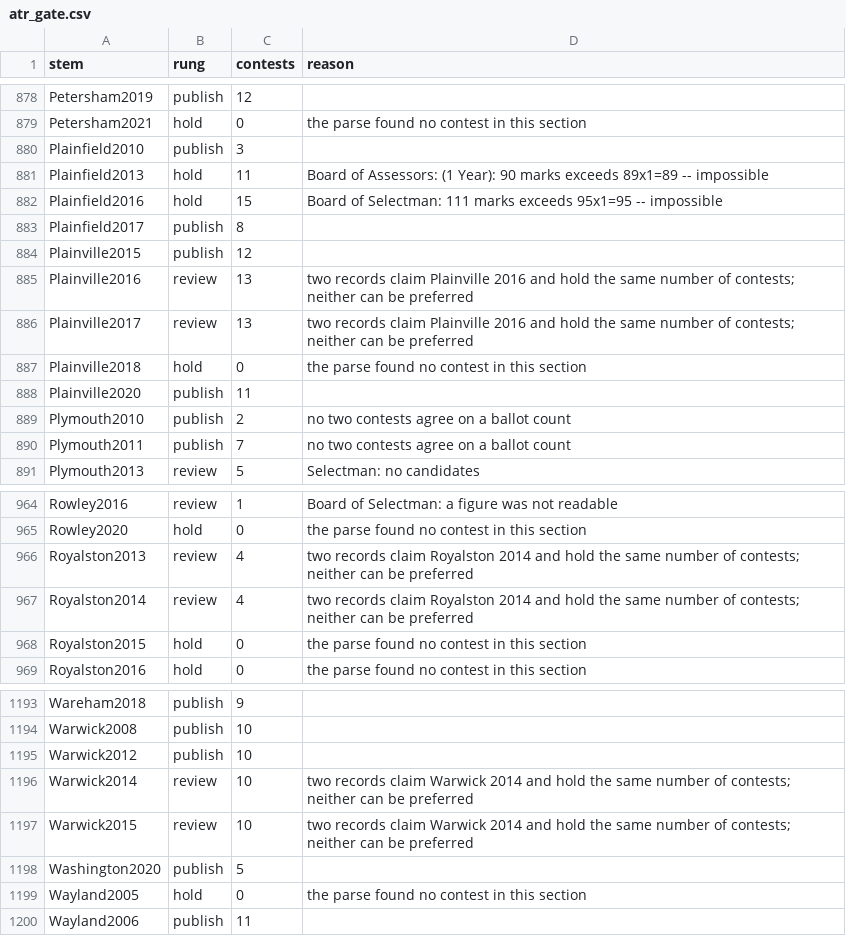
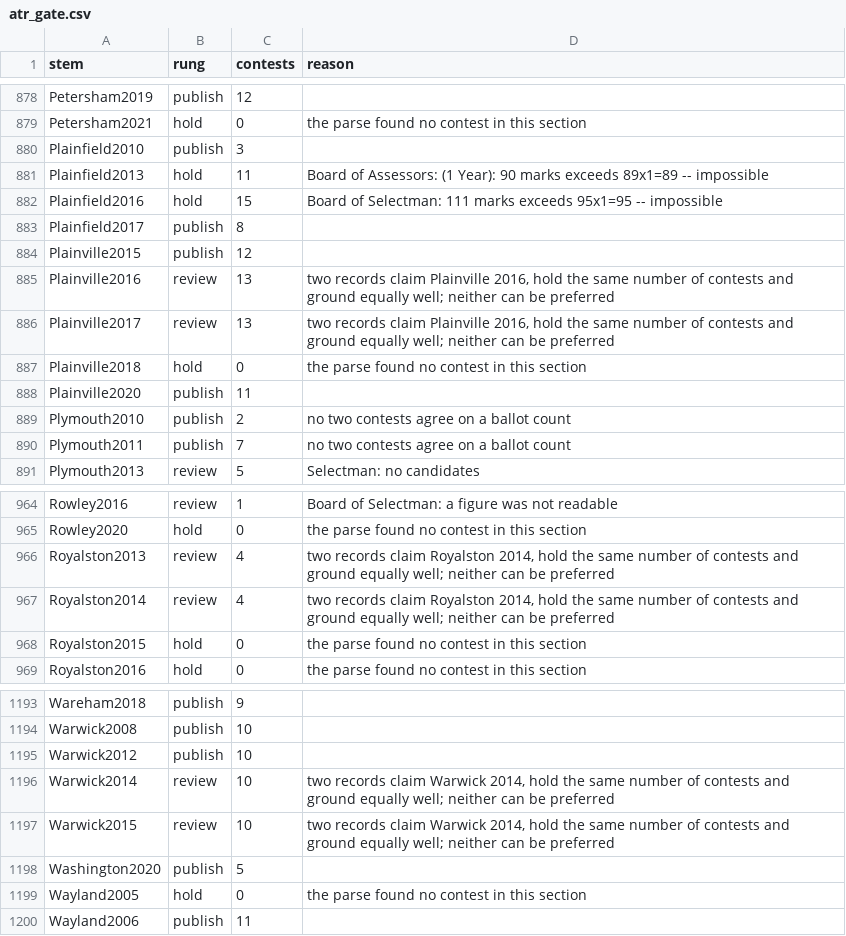
Before and after one commit to JamesNicholsWorley/muni-harvest, a CSV file: qa/reference/atr_gate.csv, drawn as a sheet; only a part is shown, gaps mark what is left out; the diff covers the shown part only.

```diff
--- a/qa/reference/atr_gate.csv
+++ b/qa/reference/atr_gate.csv
@@ -884,4 +884,4 @@ Plainfield2017,publish,8,
 Plainville2015,publish,12,
-Plainville2016,review,13,two records claim Plainville 2016 and hold the same number of contests; neither can be preferred
-Plainville2017,review,13,two records claim Plainville 2016 and hold the same number of contests; neither can be preferred
+Plainville2016,review,13,"two records claim Plainville 2016, hold the same number of contests and ground equally well; neither can be preferred"
+Plainville2017,review,13,"two records claim Plainville 2016, hold the same number of contests and ground equally well; neither can be preferred"
 Plainville2018,hold,0,the parse found no contest in this section
@@ -965,4 +965,4 @@ Rowley2016,review,1,Board of Selectman: a figure was not readable
 Rowley2020,hold,0,the parse found no contest in this section
-Royalston2013,review,4,two records claim Royalston 2014 and hold the same number of contests; neither can be preferred
-Royalston2014,review,4,two records claim Royalston 2014 and hold the same number of contests; neither can be preferred
+Royalston2013,review,4,"two records claim Royalston 2014, hold the same number of contests and ground equally well; neither can be preferred"
+Royalston2014,review,4,"two records claim Royalston 2014, hold the same number of contests and ground equally well; neither can be preferred"
 Royalston2015,hold,0,the parse found no contest in this section
@@ -1195,4 +1195,4 @@ Warwick2008,publish,10,
 Warwick2012,publish,10,
-Warwick2014,review,10,two records claim Warwick 2014 and hold the same number of contests; neither can be preferred
-Warwick2015,review,10,two records claim Warwick 2014 and hold the same number of contests; neither can be preferred
+Warwick2014,review,10,"two records claim Warwick 2014, hold the same number of contests and ground equally well; neither can be preferred"
+Warwick2015,review,10,"two records claim Warwick 2014, hold the same number of contests and ground equally well; neither can be preferred"
 Washington2020,publish,5,
```
Also changed, not shown: 13 edited cells elsewhere in this file, 1 other file.
